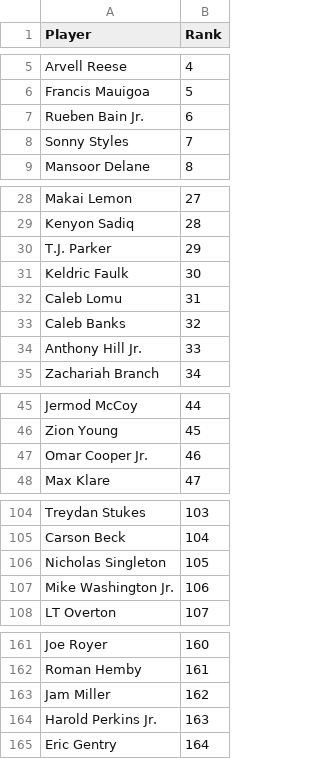
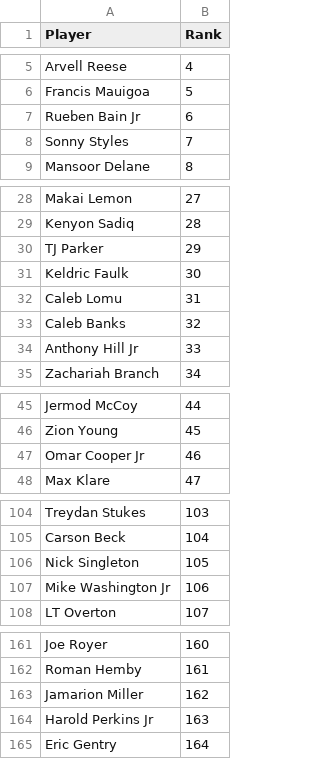
Before and after one commit to tylerhealyy/nfl-mock, a CSV file: rankings/sis.csv, drawn as a sheet; only a part is shown, gaps mark what is left out; the diff covers the shown part only.

```diff
--- a/rankings/sis.csv
+++ b/rankings/sis.csv
@@ -6,3 +6,3 @@ Arvell Reese,4
 Francis Mauigoa,5
-Rueben Bain Jr.,6
+Rueben Bain Jr,6
 Sonny Styles,7
@@ -29,3 +29,3 @@ Makai Lemon,27
 Kenyon Sadiq,28
-T.J. Parker,29
+TJ Parker,29
 Keldric Faulk,30
@@ -33,3 +33,3 @@ Caleb Lomu,31
 Caleb Banks,32
-Anthony Hill Jr.,33
+Anthony Hill Jr,33
 Zachariah Branch,34
@@ -46,3 +46,3 @@ Jermod McCoy,44
 Zion Young,45
-Omar Cooper Jr.,46
+Omar Cooper Jr,46
 Max Klare,47
@@ -105,4 +105,4 @@ Treydan Stukes,103
 Carson Beck,104
-Nicholas Singleton,105
-Mike Washington Jr.,106
+Nick Singleton,105
+Mike Washington Jr,106
 LT Overton,107
@@ -162,4 +162,4 @@ Joe Royer,160
 Roman Hemby,161
-Jam Miller,162
-Harold Perkins Jr.,163
+Jamarion Miller,162
+Harold Perkins Jr,163
 Eric Gentry,164
```
Also changed, not shown: 6 edited cells elsewhere in this file, rankings/consensus.csv, rankings/pff.csv, 5 other files.
